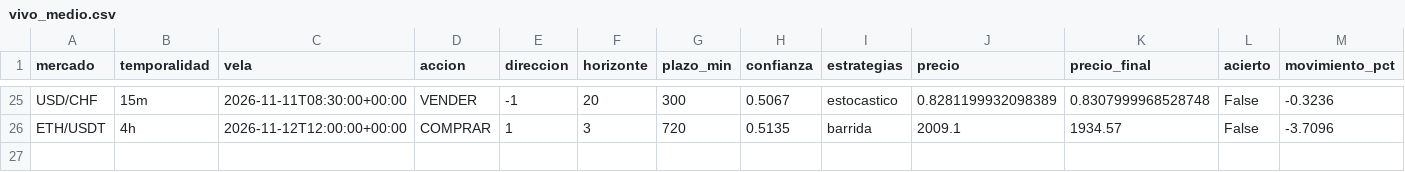
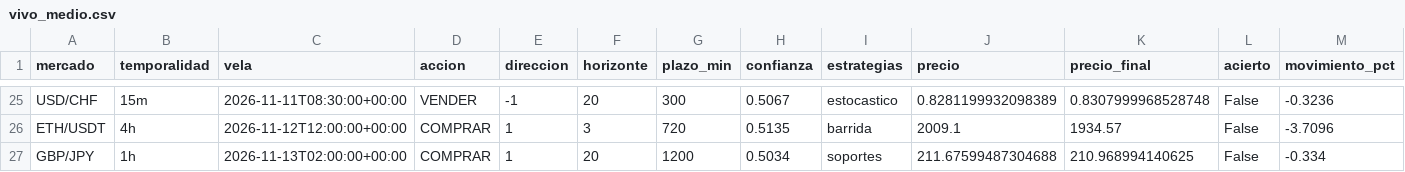
Before and after one commit to Andriuu20/analista-tecnico, a CSV file: vivo_medio.csv, drawn as a sheet; only a part is shown, gaps mark what is left out; rows hold the shown columns only; the diff names each change by its address in the sheet, - before the commit and + after, or states it on an @@ line.

```diff
--- a/vivo_medio.csv
+++ b/vivo_medio.csv
+row 27: GBP/JPY | 1h | 2026-11-13T02:00:00+00:00 | COMPRAR | 1 | 20 | 1200 | 0.5034 | soportes | 211.67599487304688 | 210.968994140625 | False | -0.334
```
Also changed, not shown: 2 other files.
